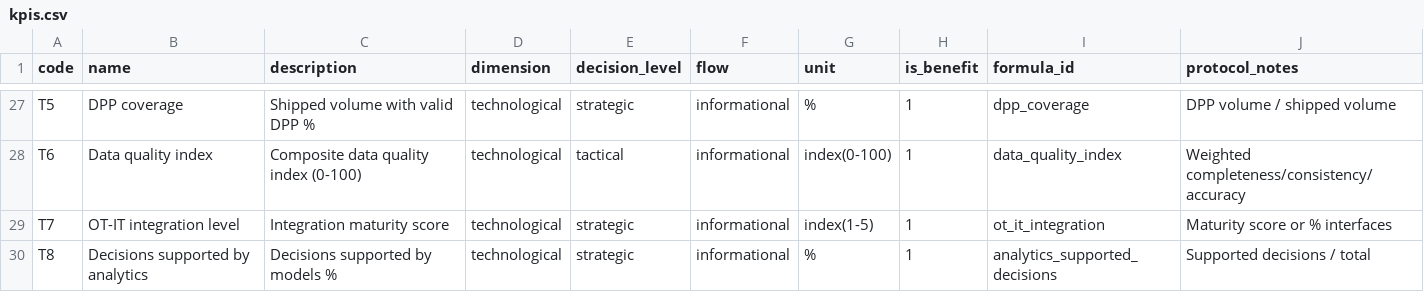
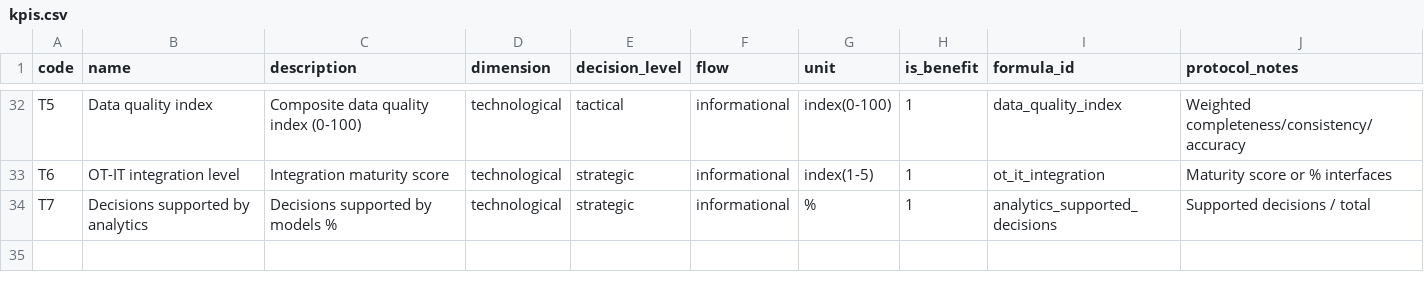
Before and after one commit to aylo93/SustainSC_DSS, a CSV file: data/kpis.csv, drawn as a sheet; only a part is shown, gaps mark what is left out; removed rows and columns are numbered as before the commit, all else as after; the diff covers the shown part only; the diff names each change by its address in the sheet, - before the commit and + after, or states it on an @@ line.

```diff
--- a/data/kpis.csv
+++ b/data/kpis.csv
-B32 (name): DPP coverage
+B32 (name): Data quality index
-C32 (description): Shipped volume with valid DPP %
+C32 (description): Composite data quality index (0-100)
-E32 (decision_level): strategic
+E32 (decision_level): tactical
-G32 (unit): %
+G32 (unit): index(0-100)
-I32 (formula_id): dpp_coverage
+I32 (formula_id): data_quality_index
-J32 (protocol_notes): DPP volume / shipped volume
+J32 (protocol_notes): Weighted completeness/consistency/accuracy
-B33 (name): Data quality index
+B33 (name): OT-IT integration level
-C33 (description): Composite data quality index (0-100)
+C33 (description): Integration maturity score
-E33 (decision_level): tactical
+E33 (decision_level): strategic
-G33 (unit): index(0-100)
+G33 (unit): index(1-5)
-I33 (formula_id): data_quality_index
+I33 (formula_id): ot_it_integration
-J33 (protocol_notes): Weighted completeness/consistency/accuracy
+J33 (protocol_notes): Maturity score or % interfaces
-B34 (name): OT-IT integration level
+B34 (name): Decisions supported by analytics
-C34 (description): Integration maturity score
+C34 (description): Decisions supported by models %
-G34 (unit): index(1-5)
+G34 (unit): %
-I34 (formula_id): ot_it_integration
+I34 (formula_id): analytics_supported_decisions
-J34 (protocol_notes): Maturity score or % interfaces
+J34 (protocol_notes): Supported decisions / total
-row 30: T8 | Decisions supported by analytics | Decisions supported by models % | technological | strategic | informational | % | 1 | analytics_supported_decisions | Supported decisions / total
```
Also changed, not shown: 6 added rows, 1 removed row and 24 edited cells elsewhere in this file, data/vsm_steps.csv, 10 other files.
